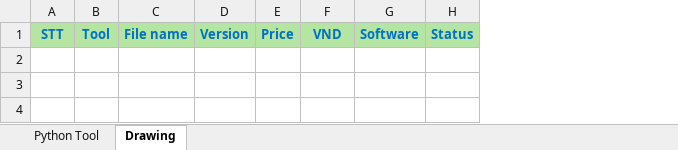
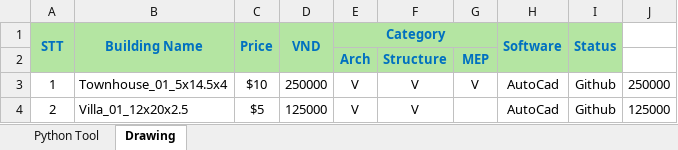
Before and after one commit to Roberto-0720/roberto-structural, an Excel workbook: Resource/software_list/softwarelist.xlsx, sheet Drawing, drawn as a sheet; values as stored, in another font and other column widths than the file's, no borders; removed rows and columns are numbered as before the commit, all else as after; the diff names each change by its address in the sheet, - before the commit and + after, or states it on an @@ line.

Commit message:
20260802
- Tool description
- Shortname.exe

```diff
--- a/Resource/software_list/softwarelist.xlsx (sheet Drawing)
+++ b/Resource/software_list/softwarelist.xlsx (sheet Drawing)
-column B (Tool), empty
-column C (File name), empty
-column D (Version), empty
+column B (Building Name), empty
+column E (Category), empty
+column F, empty
+column G, empty
+column J, empty
+A1:A2 merged
+C1:C2 merged
+D1:D2 merged
+H1:H2 merged
+I1:I2 merged
+row 2:  |  |  |  | Arch | Structure | MEP
+row 3: 1 | Townhouse_01_5x14.5x4 | $10 | 250000 | V | V | V | AutoCad | Github | 250000
+row 4: 2 | Villa_01_12x20x2.5 | $5 | 125000 | V | V |  | AutoCad | Github | 125000
```
Also changed, not shown: sheet Python Tool, 48 other files.
